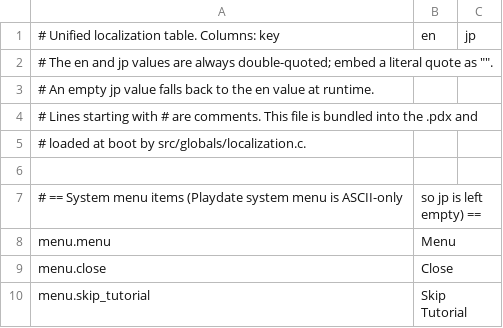
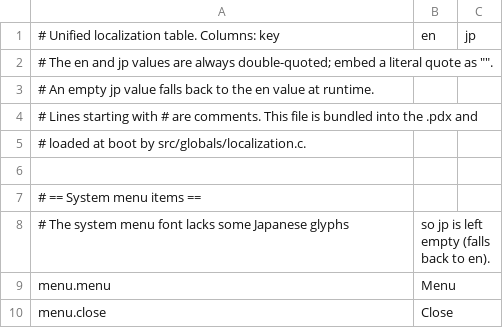
Before and after one commit to SquidGodDev/runic-rogues, a CSV file: Source/localization.csv, drawn as a sheet; only a part is shown; the shorter side is filled out with more unchanged rows; removed rows and columns are numbered as before the commit, all else as after; the diff names each change by its address in the sheet, - before the commit and + after, or states it on an @@ line.

Commit message:
Create infra for jp system menu (font missing some glyphs so not changing it yet)

```diff
--- a/Source/localization.csv
+++ b/Source/localization.csv
-row 7: # == System menu items (Playdate system menu is ASCII-only | so jp is left empty) ==
+row 7: # == System menu items ==
+row 8: # The system menu font lacks some Japanese glyphs | so jp is left empty (falls back to en).
```
Also changed, not shown: 4 other files.
